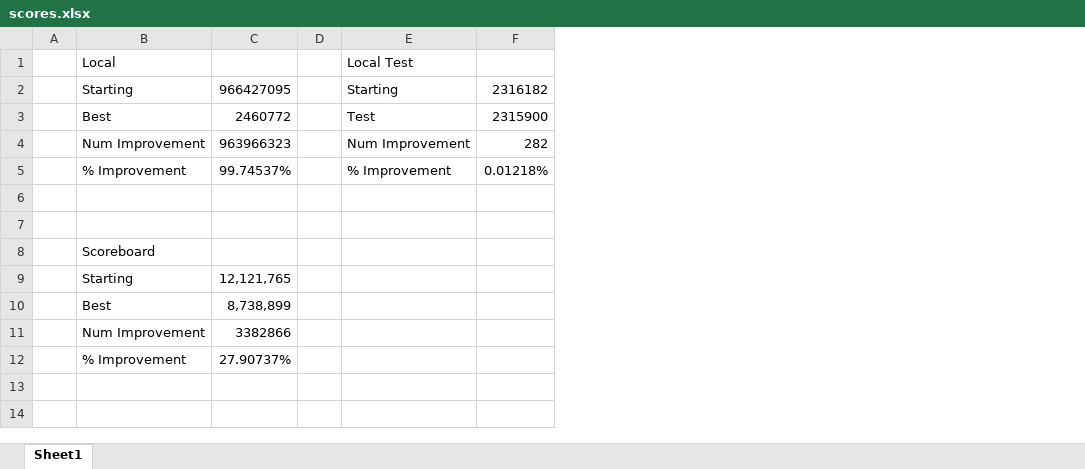
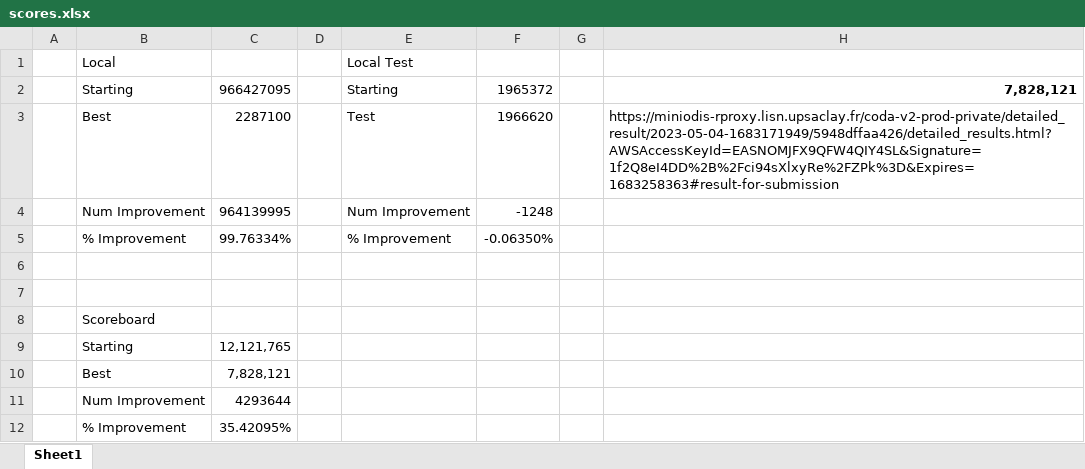
Before and after one commit to dnmalenke/qualifying_2023, an Excel workbook: scores.xlsx, sheet Sheet1, drawn as a sheet; values as stored, in another font and other column widths than the file's, no borders; charts and pictures not drawn; removed rows and columns are numbered as before the commit, all else as after; the diff names each change by its address in the sheet, - before the commit and + after, or states it on an @@ line.

```diff
--- a/scores.xlsx (sheet Sheet1)
+++ b/scores.xlsx (sheet Sheet1)
-column F, rows 2-5: 2316182 | 2315900 | 282 | 0.01218%
+column F, rows 2-5: 1965372 | 1966620 | -1248 | -0.06350%
+column G, empty
+column H, rows 2-3: 7,828,121 | https://miniodis-rproxy.lisn.upsaclay.fr/coda-v2-prod-private/detailed_result/2023-05-04-1683171949/5948dffaa426/detailed_results.html?AWSAccessKeyId=EASNOMJFX9QFW4QIY4SL&Signature=1f2Q8eI4DD%2B%2Fci94sXlxyRe%2FZPk%3D&Expires=1683258363#result-for-submission
-C3: 2460772
+C3: 2287100
-C4: 963966323
+C4: 964139995
-C5: 99.74537%
+C5: 99.76334%
-C10: 8,738,899
+C10: 7,828,121
-C11: 3382866
+C11: 4293644
-C12: 27.90737%
+C12: 35.42095%
```
Also changed, not shown: charts or pictures, 2 other files.
